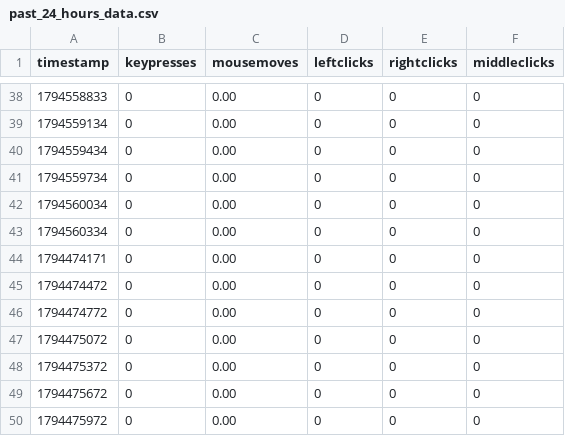
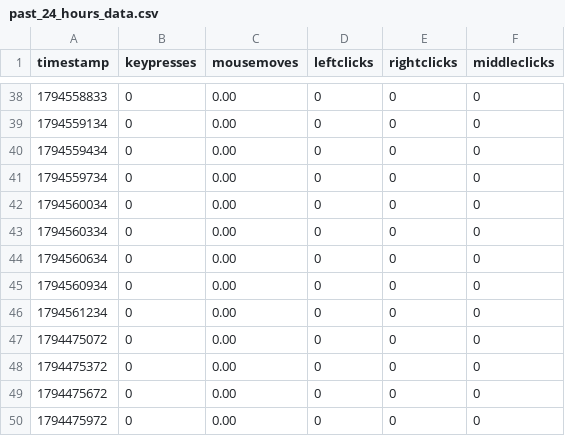
Before and after one commit to bilals12/see, a CSV file: past_24_hours_data.csv, drawn as a sheet; only a part is shown, gaps mark what is left out.

Commit message:
ud

```diff
--- a/past_24_hours_data.csv
+++ b/past_24_hours_data.csv
@@ -43,5 +43,5 @@ timestamp,keypresses,mousemoves,leftclicks,rightclicks,middleclicks
 1794560334,0,0.00,0,0,0
-1794474171,0,0.00,0,0,0
-1794474472,0,0.00,0,0,0
-1794474772,0,0.00,0,0,0
+1794560634,0,0.00,0,0,0
+1794560934,0,0.00,0,0,0
+1794561234,0,0.00,0,0,0
 1794475072,0,0.00,0,0,0
```
